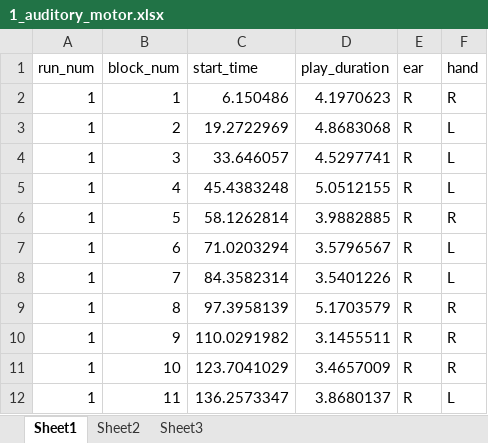
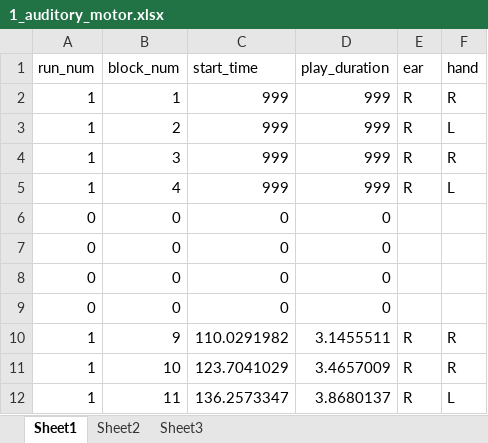
Before and after one commit to JonatanSahar/auditory-motor-fMRI, an Excel workbook: output_data/1_auditory_motor.xlsx, sheet Sheet1, drawn as a sheet; only a part is shown; values as stored, in another font and other column widths than the file's, no borders; removed rows and columns are numbered as before the commit, all else as after; the diff names each change by its address in the sheet, - before the commit and + after, or states it on an @@ line.

```diff
--- a/output_data/1_auditory_motor.xlsx (sheet Sheet1)
+++ b/output_data/1_auditory_motor.xlsx (sheet Sheet1)
-C2 (start_time): 6.150486
+C2 (start_time): 999
-D2 (play_duration): 4.1970623
+D2 (play_duration): 999
-C3 (start_time): 19.2722969
+C3 (start_time): 999
-D3 (play_duration): 4.8683068
+D3 (play_duration): 999
-C4 (start_time): 33.646057
+C4 (start_time): 999
-D4 (play_duration): 4.5297741
+D4 (play_duration): 999
-F4 (hand): L
+F4 (hand): R
-C5 (start_time): 45.4383248
+C5 (start_time): 999
-D5 (play_duration): 5.0512155
+D5 (play_duration): 999
-row 6: 1 | 5 | 58.1262814 | 3.9882885 | R | R
-row 7: 1 | 6 | 71.0203294 | 3.5796567 | R | L
-row 8: 1 | 7 | 84.3582314 | 3.5401226 | R | L
-row 9: 1 | 8 | 97.3958139 | 5.1703579 | R | R
+row 6: 0 | 0 | 0 | 0
+row 7: 0 | 0 | 0 | 0
+row 8: 0 | 0 | 0 | 0
+row 9: 0 | 0 | 0 | 0
```
Also changed, not shown: output_data/1_auditory_only.xlsx, output_data/1_midi.xlsx, 21 other files.
